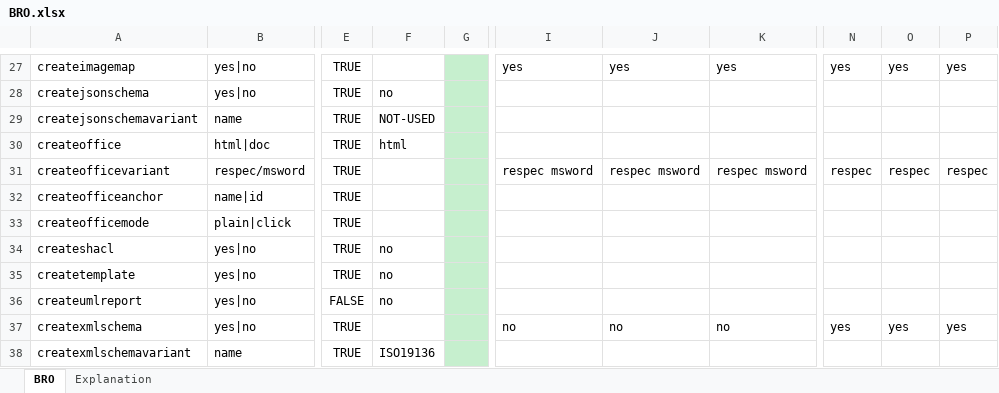
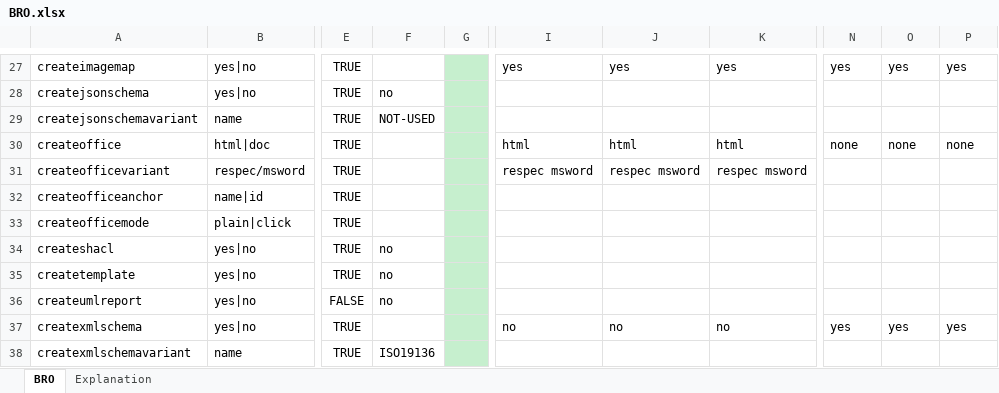
Before and after one commit to Imvertor/Imvertor-Maven, an Excel workbook: src/main/resources/input/BRO/props/BRO.xlsx, sheet BRO, drawn as a sheet; only a part is shown, gaps mark what is left out; values as stored, in another font and other column widths than the file's, no borders; the diff names each change by its address in the sheet, - before the commit and + after, or states it on an @@ line.

```diff
--- a/src/main/resources/input/BRO/props/BRO.xlsx (sheet BRO)
+++ b/src/main/resources/input/BRO/props/BRO.xlsx (sheet BRO)
-F30: html
+F30: (empty)
-I30: (empty)
+I30: html
-J30: (empty)
+J30: html
-K30: (empty)
+K30: html
-N30: (empty)
+N30: none
-O30: (empty)
+O30: none
-P30: (empty)
+P30: none
-N31: respec
+N31: (empty)
-O31: respec
+O31: (empty)
-P31: respec
+P31: (empty)
```
Also changed, not shown: 2 other files.
